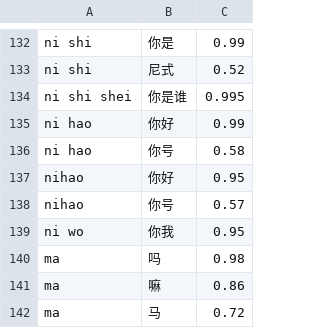
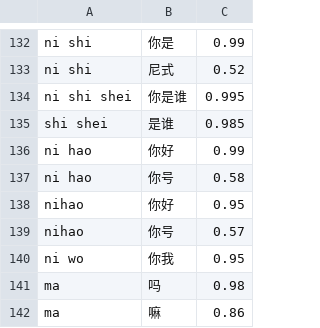
Before and after one commit to zzqDeco/KnowType, a TSV file: Sources/KnowTypeCore/Resources/TraditionalLexicon/seed.tsv, drawn as a sheet; only a part is shown, gaps mark what is left out; the shorter side is filled out with more unchanged rows.

```diff
--- a/Sources/KnowTypeCore/Resources/TraditionalLexicon/seed.tsv
+++ b/Sources/KnowTypeCore/Resources/TraditionalLexicon/seed.tsv
@@ -134,2 +134,3 @@ ni shi	尼式	0.52
 ni shi shei	你是谁	0.995
+shi shei	是谁	0.985
 ni hao	你好	0.99
```
Also changed, not shown: 28 other files.
